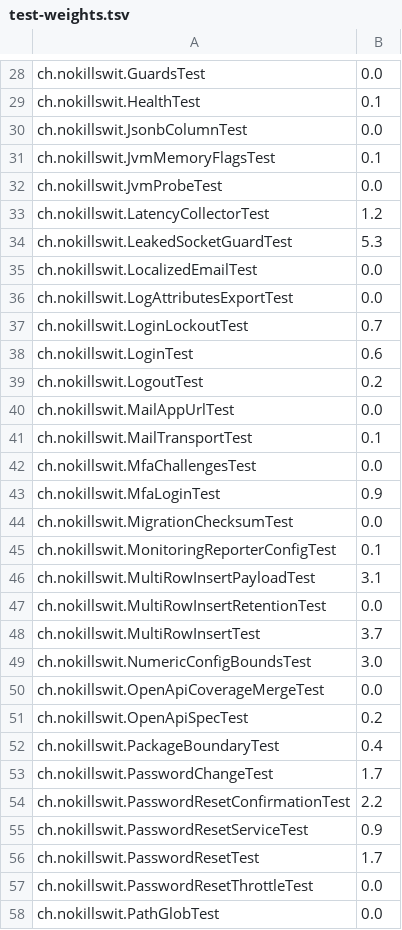
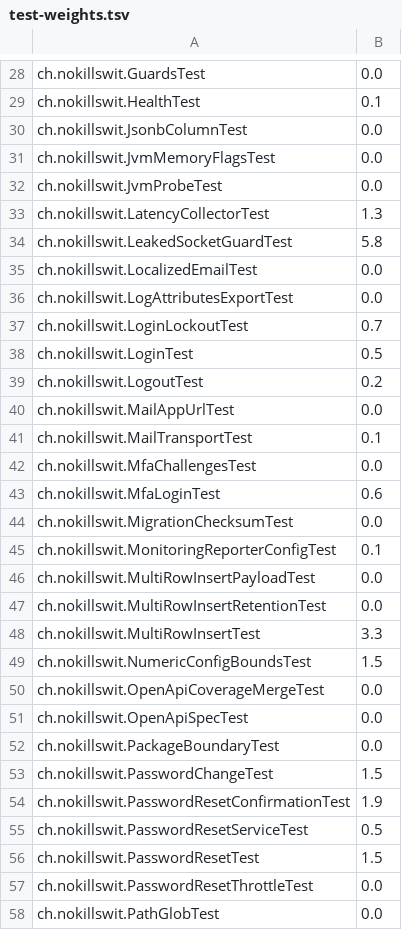
Before and after one commit to liveweird/adder, a TSV file: server/test-weights.tsv, drawn as a sheet; only a part is shown, gaps mark what is left out; the diff covers the shown part only.

```diff
--- a/server/test-weights.tsv
+++ b/server/test-weights.tsv
@@ -30,6 +30,6 @@ ch.nokillswit.HealthTest	0.1
 ch.nokillswit.JsonbColumnTest	0.0
-ch.nokillswit.JvmMemoryFlagsTest	0.1
+ch.nokillswit.JvmMemoryFlagsTest	0.0
 ch.nokillswit.JvmProbeTest	0.0
-ch.nokillswit.LatencyCollectorTest	1.2
-ch.nokillswit.LeakedSocketGuardTest	5.3
+ch.nokillswit.LatencyCollectorTest	1.3
+ch.nokillswit.LeakedSocketGuardTest	5.8
 ch.nokillswit.LocalizedEmailTest	0.0
@@ -37,3 +37,3 @@ ch.nokillswit.LogAttributesExportTest	0.0
 ch.nokillswit.LoginLockoutTest	0.7
-ch.nokillswit.LoginTest	0.6
+ch.nokillswit.LoginTest	0.5
 ch.nokillswit.LogoutTest	0.2
@@ -42,16 +42,16 @@ ch.nokillswit.MailTransportTest	0.1
 ch.nokillswit.MfaChallengesTest	0.0
-ch.nokillswit.MfaLoginTest	0.9
+ch.nokillswit.MfaLoginTest	0.6
 ch.nokillswit.MigrationChecksumTest	0.0
 ch.nokillswit.MonitoringReporterConfigTest	0.1
-ch.nokillswit.MultiRowInsertPayloadTest	3.1
+ch.nokillswit.MultiRowInsertPayloadTest	0.0
 ch.nokillswit.MultiRowInsertRetentionTest	0.0
-ch.nokillswit.MultiRowInsertTest	3.7
-ch.nokillswit.NumericConfigBoundsTest	3.0
+ch.nokillswit.MultiRowInsertTest	3.3
+ch.nokillswit.NumericConfigBoundsTest	1.5
 ch.nokillswit.OpenApiCoverageMergeTest	0.0
-ch.nokillswit.OpenApiSpecTest	0.2
-ch.nokillswit.PackageBoundaryTest	0.4
-ch.nokillswit.PasswordChangeTest	1.7
-ch.nokillswit.PasswordResetConfirmationTest	2.2
-ch.nokillswit.PasswordResetServiceTest	0.9
-ch.nokillswit.PasswordResetTest	1.7
+ch.nokillswit.OpenApiSpecTest	0.0
+ch.nokillswit.PackageBoundaryTest	0.0
+ch.nokillswit.PasswordChangeTest	1.5
+ch.nokillswit.PasswordResetConfirmationTest	1.9
+ch.nokillswit.PasswordResetServiceTest	0.5
+ch.nokillswit.PasswordResetTest	1.5
 ch.nokillswit.PasswordResetThrottleTest	0.0
```
Also changed, not shown: 10 added rows, 1 removed row and 37 edited cells elsewhere in this file, 11 other files.
